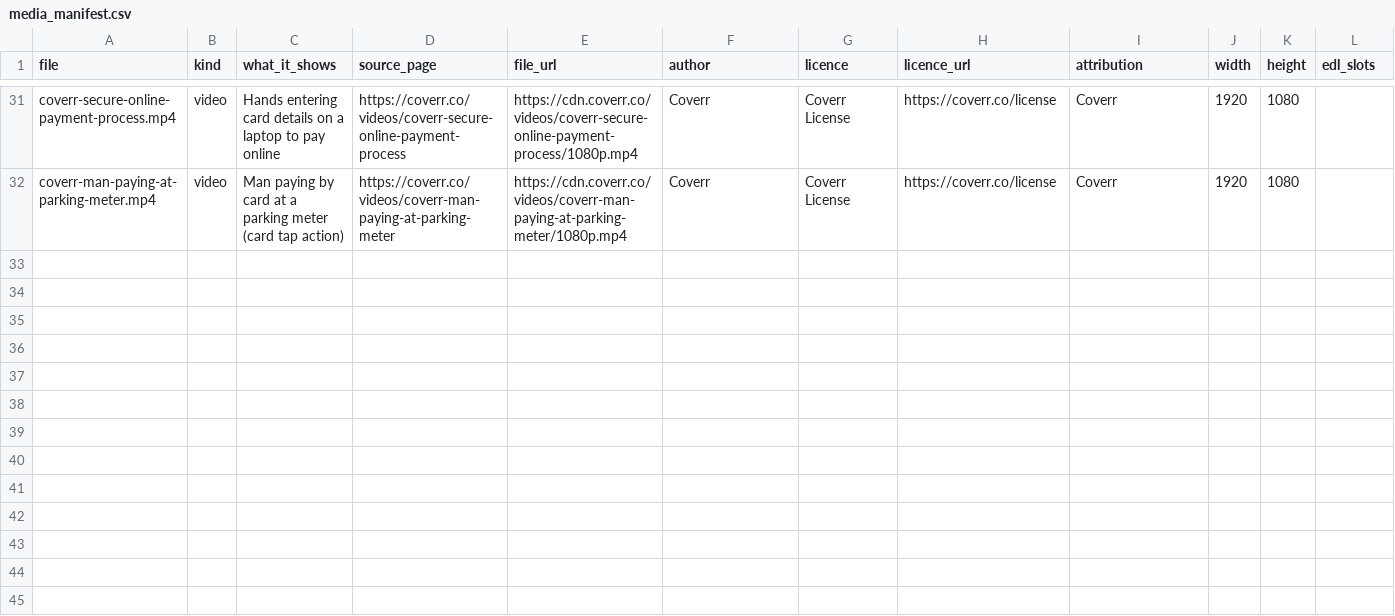
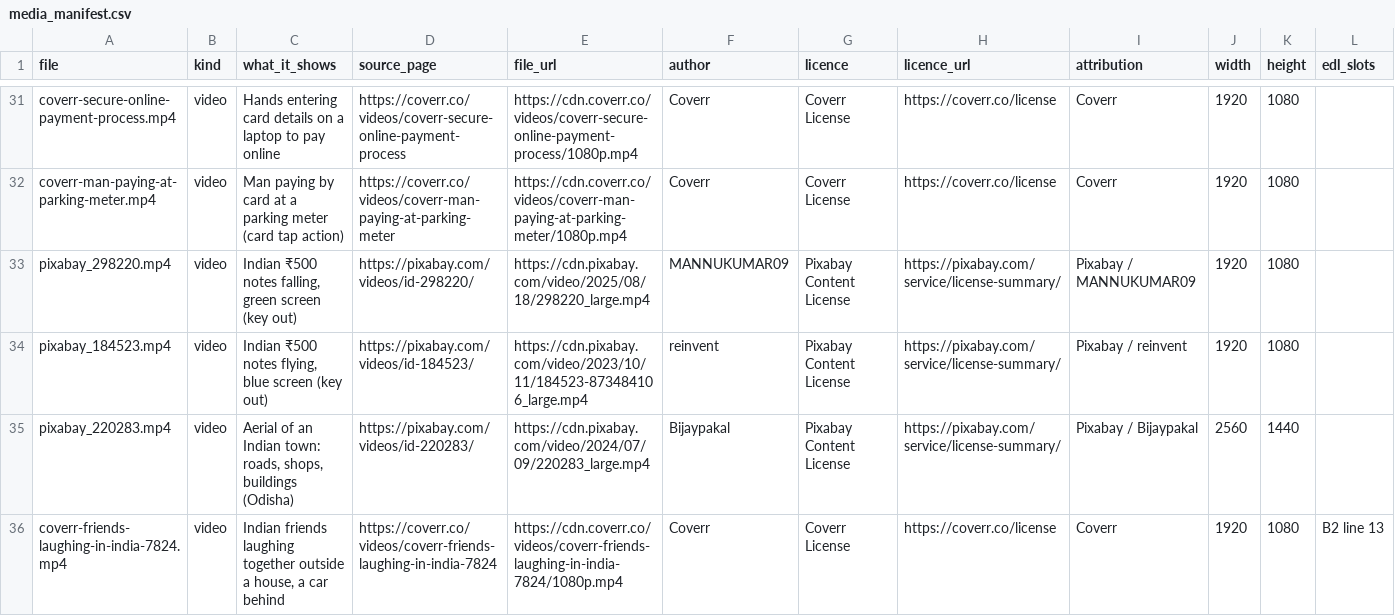
Before and after one commit to mkmk749278/Creator, a CSV file: projects/minimum-due/media_manifest.csv, drawn as a sheet; only a part is shown, gaps mark what is left out; the diff names each change by its address in the sheet, - before the commit and + after, or states it on an @@ line.

```diff
--- a/projects/minimum-due/media_manifest.csv
+++ b/projects/minimum-due/media_manifest.csv
+row 33: pixabay_298220.mp4 | video | Indian ₹500 notes falling, green screen (key out) | https://pixabay.com/videos/id-298220/ | https://cdn.pixabay.com/video/2025/08/18/298220_large.mp4 | MANNUKUMAR09 | Pixabay Content License | https://pixabay.com/service/license-summary/ | Pixabay / MANNUKUMAR09 | 1920 | 1080
+row 34: pixabay_184523.mp4 | video | Indian ₹500 notes flying, blue screen (key out) | https://pixabay.com/videos/id-184523/ | https://cdn.pixabay.com/video/2023/10/11/184523-873484106_large.mp4 | reinvent | Pixabay Content License | https://pixabay.com/service/license-summary/ | Pixabay / reinvent | 1920 | 1080
+row 35: pixabay_220283.mp4 | video | Aerial of an Indian town: roads, shops, buildings (Odisha) | https://pixabay.com/videos/id-220283/ | https://cdn.pixabay.com/video/2024/07/09/220283_large.mp4 | Bijaypakal | Pixabay Content License | https://pixabay.com/service/license-summary/ | Pixabay / Bijaypakal | 2560 | 1440
+row 36: coverr-friends-laughing-in-india-7824.mp4 | video | Indian friends laughing together outside a house, a car behind | https://coverr.co/videos/coverr-friends-laughing-in-india-7824 | https://cdn.coverr.co/videos/coverr-friends-laughing-in-india-7824/1080p.mp4 | Coverr | Coverr License | https://coverr.co/license | Coverr | 1920 | 1080 | B2 line 13
```
Also changed, not shown: 52 other files.
